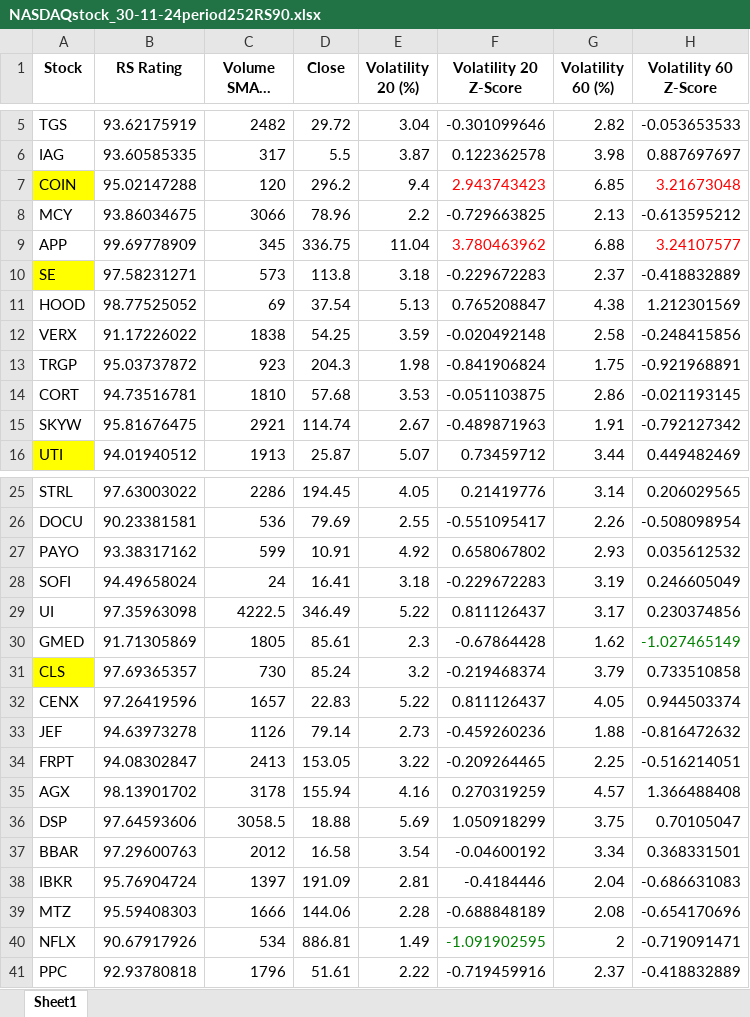
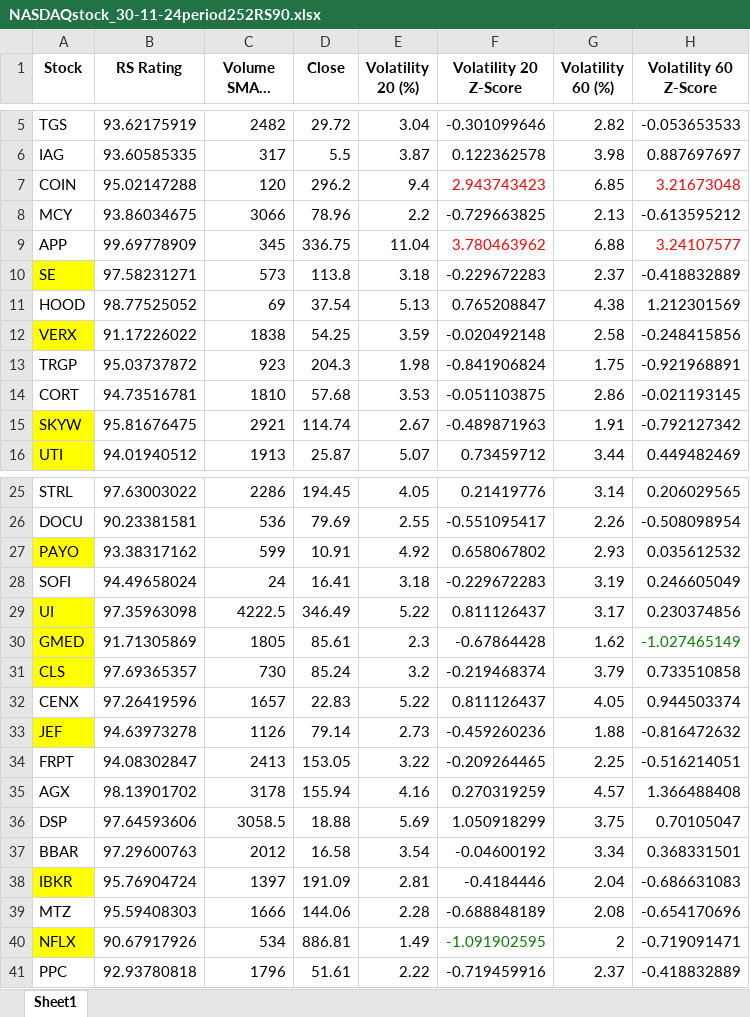
Before and after one commit to ckkyue/StockAnalysis, an Excel workbook: Result/30-11-24/NASDAQstock_30-11-24period252RS90.xlsx, sheet Sheet1, drawn as a sheet; only a part is shown, gaps mark what is left out; long unchanged cells end in …; values as stored, in another font and other column widths than the file's, no borders; the diff names each change by its address in the sheet, - before the commit and + after, or states it on an @@ line.

```diff
--- a/Result/30-11-24/NASDAQstock_30-11-24period252RS90.xlsx (sheet Sheet1)
+++ b/Result/30-11-24/NASDAQstock_30-11-24period252RS90.xlsx (sheet Sheet1)
-A7 fill: #FFFF00
+A7 fill: none
-A12 fill: none
+A12 fill: #FFFF00
-A15 fill: none
+A15 fill: #FFFF00
-A27 fill: none
+A27 fill: #FFFF00
-A29:A30 fill: none
+A29:A30 fill: #FFFF00
-A33 fill: none
+A33 fill: #FFFF00
-A38 fill: none
+A38 fill: #FFFF00
-A40 fill: none
+A40 fill: #FFFF00
```
Also changed, not shown: Result/30-11-24/S&P500stock_30-11-24period252RS90.xlsx, 8 other files.
